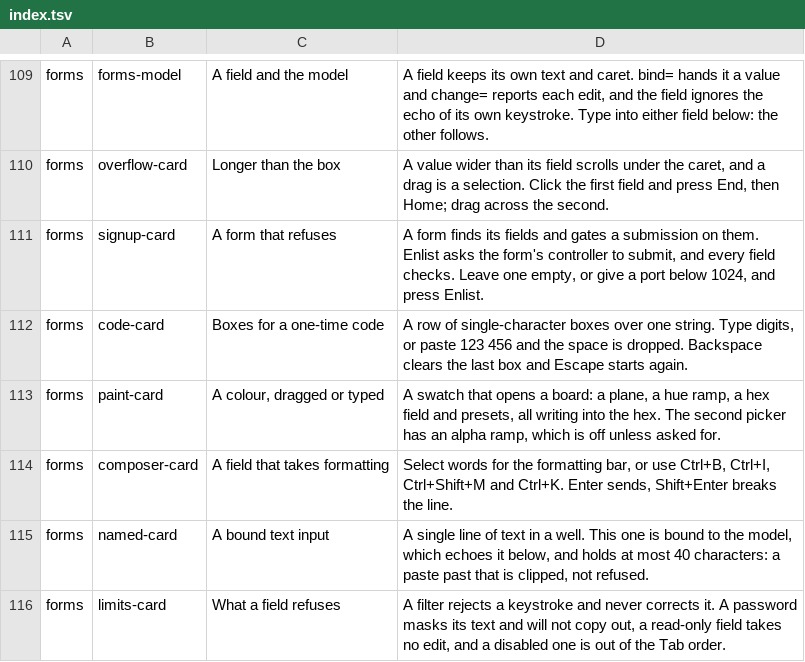
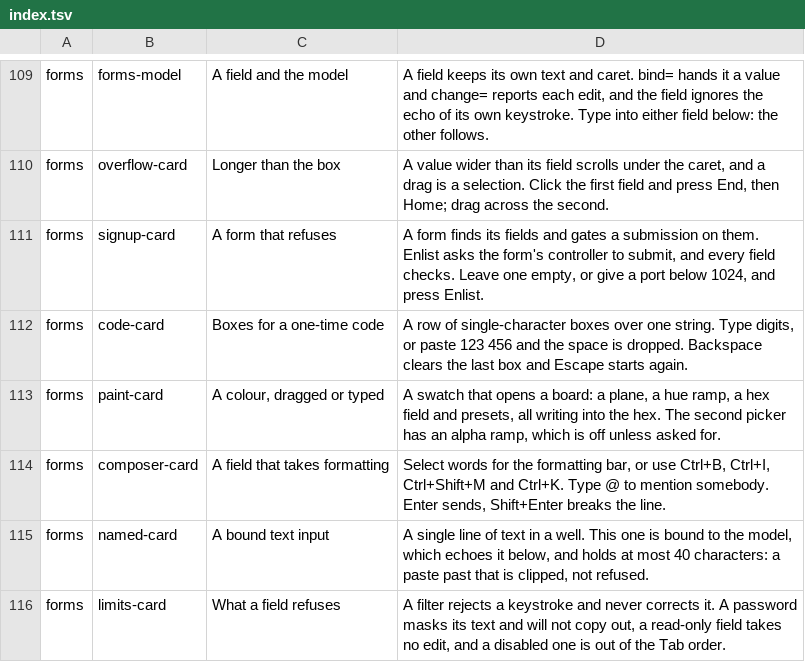
Before and after one commit to DigitalSmile/goldberry, a TSV file: example/src/main/resources/dev/goldberry/example/search/index.tsv, drawn as a sheet; only a part is shown, gaps mark what is left out.

Commit message:
Mentions: the field reports a query, the application suggests, and the chosen one goes in as an atom
Phase 5 of the rich-text plan (ADR-0706, parked).

- core: MentionQuery in text.mark finds a trigger at a word start and the
  word after it, and builds the atom that replaces it; Editor.rangeRects.
- widgets: RichInput.mentions(Mentions) reports a MentionPrompt as the query
  opens, changes and ends; complete() and dismiss() answer it, a stale prompt
  changes nothing; Up, Down, Enter, Tab and Escape go to the application first.
- example: ui.forms.mention (Contact, Contacts, MentionList, MentionPicker) on
  the composer card, which mentions a contact from the keyboard alone; the
  search index rewritten for the card's new description; mention-list goldens.

```diff
--- a/example/src/main/resources/dev/goldberry/example/search/index.tsv
+++ b/example/src/main/resources/dev/goldberry/example/search/index.tsv
@@ -113,3 +113,3 @@ forms	code-card	Boxes for a one-time code	A row of single-character boxes over o
 forms	paint-card	A colour, dragged or typed	A swatch that opens a board: a plane, a hue ramp, a hex field and presets, all writing into the hex. The second picker has an alpha ramp, which is off unless asked for.
-forms	composer-card	A field that takes formatting	Select words for the formatting bar, or use Ctrl+B, Ctrl+I, Ctrl+Shift+M and Ctrl+K. Enter sends, Shift+Enter breaks the line.
+forms	composer-card	A field that takes formatting	Select words for the formatting bar, or use Ctrl+B, Ctrl+I, Ctrl+Shift+M and Ctrl+K. Type @ to mention somebody. Enter sends, Shift+Enter breaks the line.
 forms	named-card	A bound text input	A single line of text in a well. This one is bound to the model, which echoes it below, and holds at most 40 characters: a paste past that is clipped, not refused.
```
Also changed, not shown: 29 other files.
